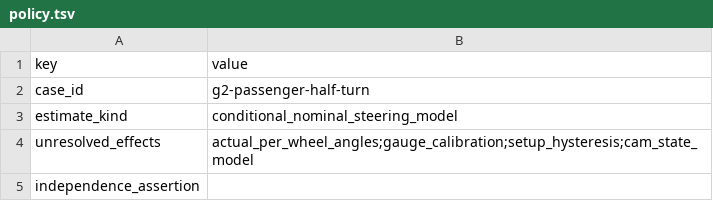
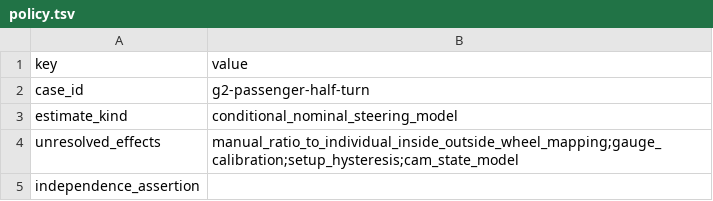
Before and after one commit to bl4ckb4ll/econometrician, a TSV file: caster/cases/g2-passenger-half-turn/policy.tsv, drawn as a sheet.

Commit message:
Clarify manual steering provenance and stabilize legacy receipt

```diff
--- a/caster/cases/g2-passenger-half-turn/policy.tsv
+++ b/caster/cases/g2-passenger-half-turn/policy.tsv
@@ -3,3 +3,3 @@ case_id	g2-passenger-half-turn
 estimate_kind	conditional_nominal_steering_model
-unresolved_effects	actual_per_wheel_angles;gauge_calibration;setup_hysteresis;cam_state_model
+unresolved_effects	manual_ratio_to_individual_inside_outside_wheel_mapping;gauge_calibration;setup_hysteresis;cam_state_model
 independence_assertion	
```
Also changed, not shown: caster/cases/g2-passenger-half-turn/bounds.tsv, caster/cases/shared-camber-zero/policy.tsv, 9 other files.
